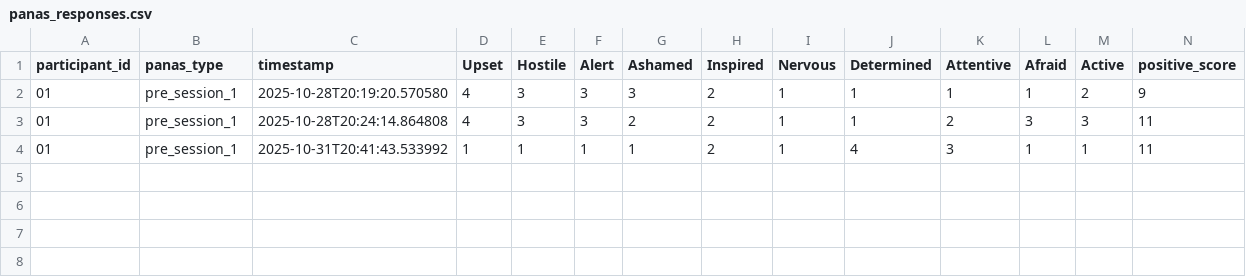
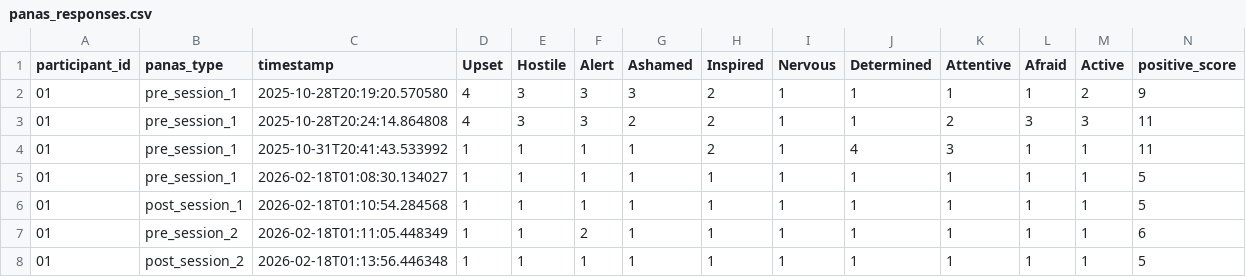
Before and after one commit to GeeKayRubi/artificial-empathy-experiment, a CSV file: panas_responses.csv, drawn as a sheet; only a part is shown; rows hold the shown columns only; the diff names each change by its address in the sheet, - before the commit and + after, or states it on an @@ line.

```diff
--- a/panas_responses.csv
+++ b/panas_responses.csv
+row 5: 01 | pre_session_1 | 2026-02-18T01:08:30.134027 | 1 | 1 | 1 | 1 | 1 | 1 | 1 | 1 | 1 | 1 | 5
+row 6: 01 | post_session_1 | 2026-02-18T01:10:54.284568 | 1 | 1 | 1 | 1 | 1 | 1 | 1 | 1 | 1 | 1 | 5
+row 7: 01 | pre_session_2 | 2026-02-18T01:11:05.448349 | 1 | 1 | 2 | 1 | 1 | 1 | 1 | 1 | 1 | 1 | 6
+row 8: 01 | post_session_2 | 2026-02-18T01:13:56.446348 | 1 | 1 | 1 | 1 | 1 | 1 | 1 | 1 | 1 | 1 | 5
```
Also changed, not shown: chat_logs.csv, chatbot_questionnaire_responses.csv, 5 other files.
